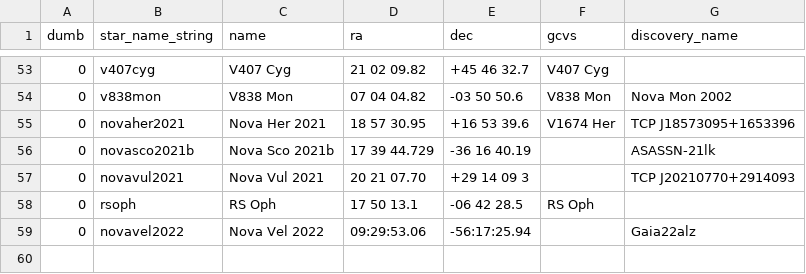
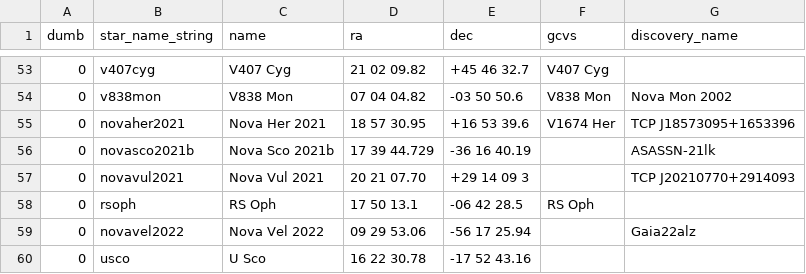
Before and after one commit to aras-database/database, a CSV file: data/novae.csv, drawn as a sheet; only a part is shown, gaps mark what is left out.

```diff
--- a/data/novae.csv
+++ b/data/novae.csv
@@ -58,2 +58,3 @@ dumb;star_name_string;name;ra;dec;gcvs;discovery_name
 0;rsoph;RS Oph;17 50 13.1;-06 42 28.5;RS Oph;
-0;novavel2022;Nova Vel 2022;09:29:53.06;-56:17:25.94;;Gaia22alz
+0;novavel2022;Nova Vel 2022;09 29 53.06;-56 17 25.94;;Gaia22alz
+0;usco;U Sco;16 22 30.78;-17 52 43.16;;
```
Also changed, not shown: data/objects.csv, 30 other files.
